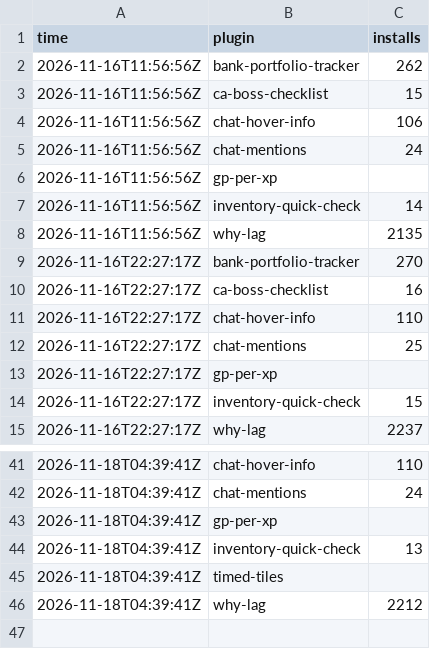
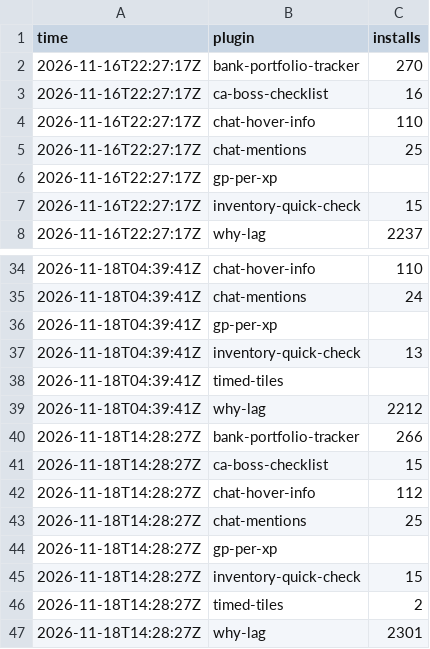
Before and after one commit to 2hBuilds/hub-installs, a CSV file: data/hourly.csv, drawn as a sheet; only a part is shown, gaps mark what is left out; removed rows and columns are numbered as before the commit, all else as after; the diff names each change by its address in the sheet, - before the commit and + after, or states it on an @@ line.

```diff
--- a/data/hourly.csv
+++ b/data/hourly.csv
-row 2: 2026-11-16T11:56:56Z | bank-portfolio-tracker | 262
-row 3: 2026-11-16T11:56:56Z | ca-boss-checklist | 15
-row 4: 2026-11-16T11:56:56Z | chat-hover-info | 106
-row 5: 2026-11-16T11:56:56Z | chat-mentions | 24
-row 6: 2026-11-16T11:56:56Z | gp-per-xp
-row 7: 2026-11-16T11:56:56Z | inventory-quick-check | 14
-row 8: 2026-11-16T11:56:56Z | why-lag | 2135
+row 40: 2026-11-18T14:28:27Z | bank-portfolio-tracker | 266
+row 41: 2026-11-18T14:28:27Z | ca-boss-checklist | 15
+row 42: 2026-11-18T14:28:27Z | chat-hover-info | 112
+row 43: 2026-11-18T14:28:27Z | chat-mentions | 25
+row 44: 2026-11-18T14:28:27Z | gp-per-xp
+row 45: 2026-11-18T14:28:27Z | inventory-quick-check | 15
+row 46: 2026-11-18T14:28:27Z | timed-tiles | 2
+row 47: 2026-11-18T14:28:27Z | why-lag | 2301
```
